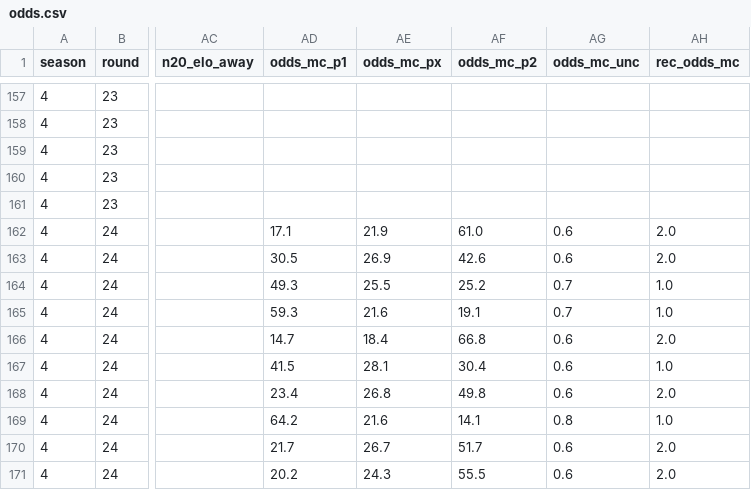
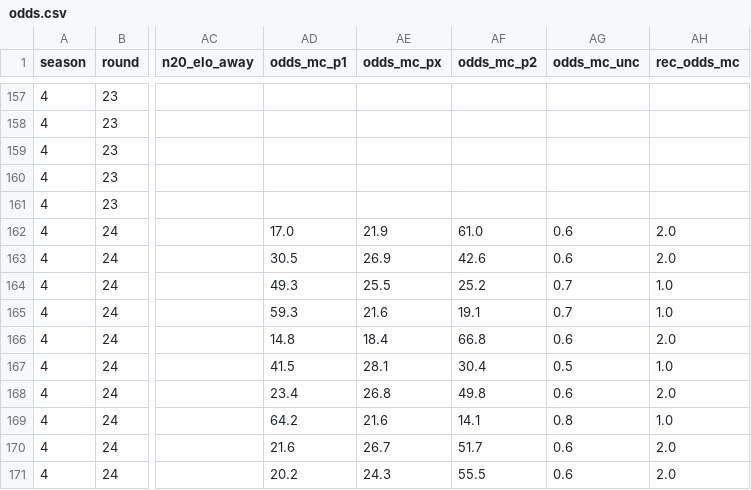
Before and after one commit to Stenner93/Odds, a CSV file: data/odds.csv, drawn as a sheet; only a part is shown, gaps mark what is left out; the diff names each change by its address in the sheet, - before the commit and + after, or states it on an @@ line.

```diff
--- a/data/odds.csv
+++ b/data/odds.csv
-AD162 (odds_mc_p1): 17.1
+AD162 (odds_mc_p1): 17.0
-AD166 (odds_mc_p1): 14.7
+AD166 (odds_mc_p1): 14.8
-AG167 (odds_mc_unc): 0.6
+AG167 (odds_mc_unc): 0.5
-AD170 (odds_mc_p1): 21.7
+AD170 (odds_mc_p1): 21.6
```
Also changed, not shown: 1 other file.
